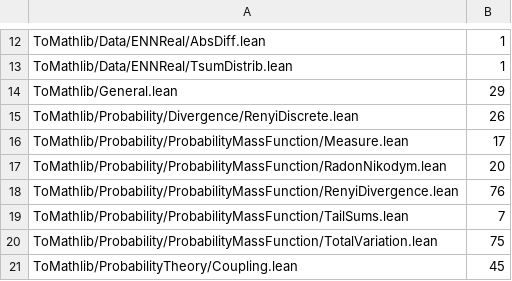
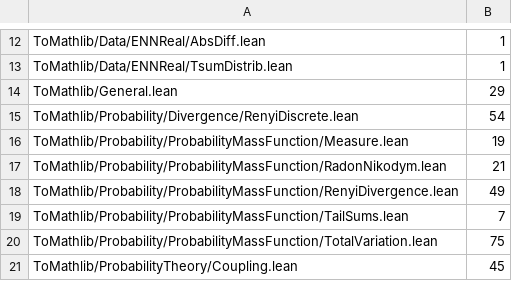
Before and after one commit to Verified-zkEVM/VCVio, a TSV file: scripts/pmf_boundary_baseline.tsv, drawn as a sheet; only a part is shown, gaps mark what is left out.

Commit message:
feat(ToMathlib): close the Rényi to total-variation bound

```diff
--- a/scripts/pmf_boundary_baseline.tsv
+++ b/scripts/pmf_boundary_baseline.tsv
@@ -14,6 +14,6 @@ ToMathlib/Data/ENNReal/TsumDistrib.lean	1
 ToMathlib/General.lean	29
-ToMathlib/Probability/Divergence/RenyiDiscrete.lean	26
-ToMathlib/Probability/ProbabilityMassFunction/Measure.lean	17
-ToMathlib/Probability/ProbabilityMassFunction/RadonNikodym.lean	20
-ToMathlib/Probability/ProbabilityMassFunction/RenyiDivergence.lean	76
+ToMathlib/Probability/Divergence/RenyiDiscrete.lean	54
+ToMathlib/Probability/ProbabilityMassFunction/Measure.lean	19
+ToMathlib/Probability/ProbabilityMassFunction/RadonNikodym.lean	21
+ToMathlib/Probability/ProbabilityMassFunction/RenyiDivergence.lean	49
 ToMathlib/Probability/ProbabilityMassFunction/TailSums.lean	7
```
Also changed, not shown: 12 other files.
